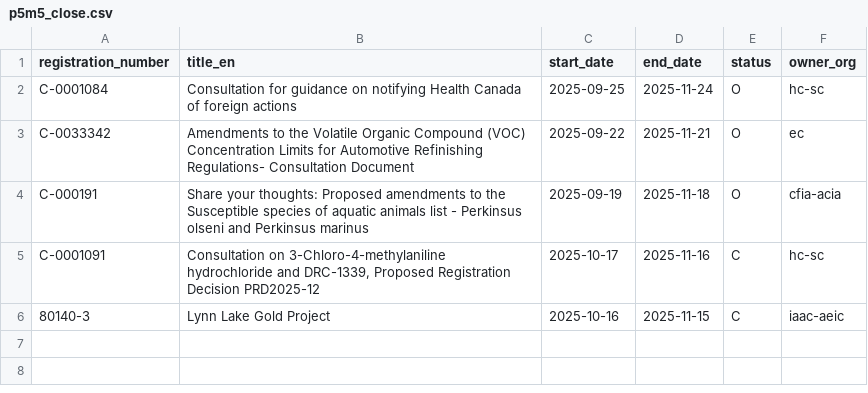
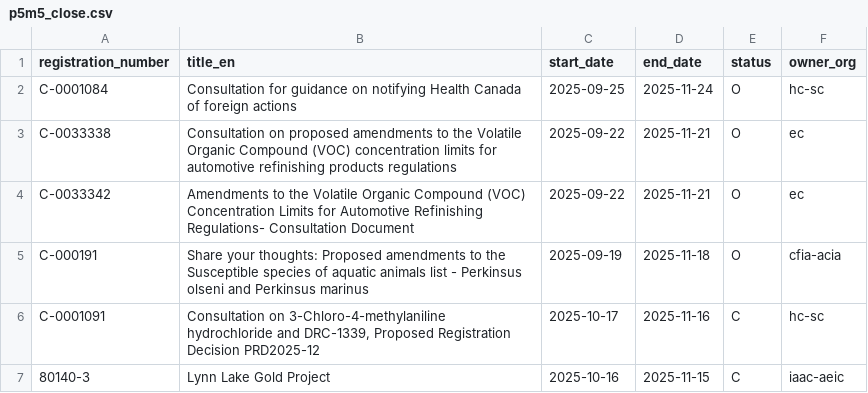
Before and after one commit to PatLittle/Consultations-Tracker, a CSV file: p5m5_close.csv, drawn as a sheet; the diff names each change by its address in the sheet, - before the commit and + after, or states it on an @@ line.

```diff
--- a/p5m5_close.csv
+++ b/p5m5_close.csv
+row 3: C-0033338 | Consultation on proposed amendments to the Volatile Organic Compound (VOC) concentration limits for automotive refinishing products regulations | 2025-09-22 | 2025-11-21 | O | ec
```
Also changed, not shown: late_close.csv, 2 other files.
